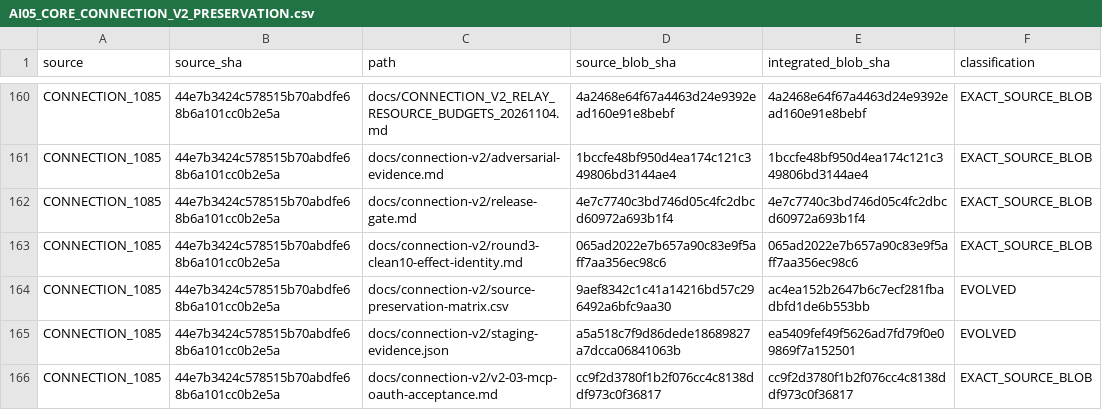
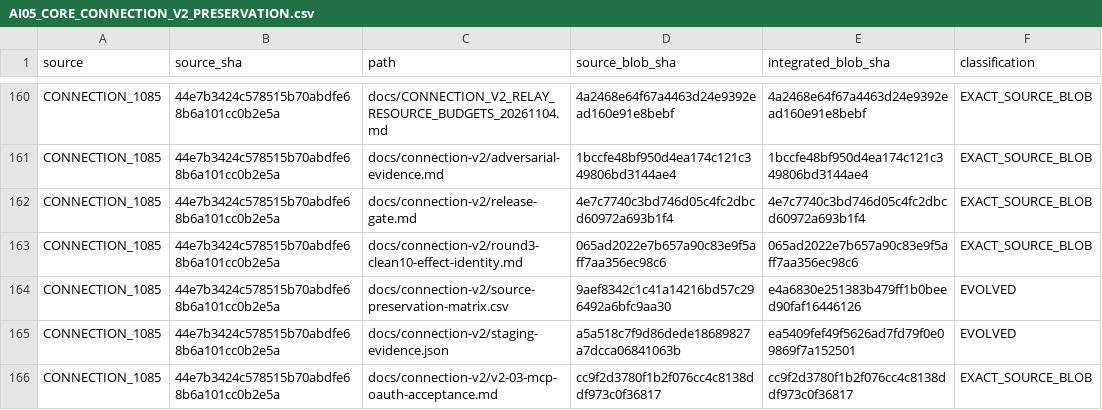
Before and after one commit to Naveax/Nexowire, a CSV file: docs/coord/AI05_CORE_CONNECTION_V2_PRESERVATION.csv, drawn as a sheet; only a part is shown, gaps mark what is left out.

```diff
--- a/docs/coord/AI05_CORE_CONNECTION_V2_PRESERVATION.csv
+++ b/docs/coord/AI05_CORE_CONNECTION_V2_PRESERVATION.csv
@@ -163,3 +163,3 @@ source,source_sha,path,source_blob_sha,integrated_blob_sha,classification
 "CONNECTION_1085","44e7b3424c578515b70abdfe68b6a101cc0b2e5a","docs/connection-v2/round3-clean10-effect-identity.md","065ad2022e7b657a90c83e9f5aff7aa356ec98c6","065ad2022e7b657a90c83e9f5aff7aa356ec98c6","EXACT_SOURCE_BLOB"
-"CONNECTION_1085","44e7b3424c578515b70abdfe68b6a101cc0b2e5a","docs/connection-v2/source-preservation-matrix.csv","9aef8342c1c41a14216bd57c296492a6bfc9aa30","ac4ea152b2647b6c7ecf281fbadbfd1de6b553bb","EVOLVED"
+"CONNECTION_1085","44e7b3424c578515b70abdfe68b6a101cc0b2e5a","docs/connection-v2/source-preservation-matrix.csv","9aef8342c1c41a14216bd57c296492a6bfc9aa30","e4a6830e251383b479ff1b0beed90faf16446126","EVOLVED"
 "CONNECTION_1085","44e7b3424c578515b70abdfe68b6a101cc0b2e5a","docs/connection-v2/staging-evidence.json","a5a518c7f9d86dede18689827a7dcca06841063b","ea5409fef49f5626ad7fd79f0e09869f7a152501","EVOLVED"
```
Also changed, not shown: docs/connection-v2/source-preservation-matrix.csv, docs/coord/AI05_ROUND2_SOURCE_PRESERVATION.csv.
